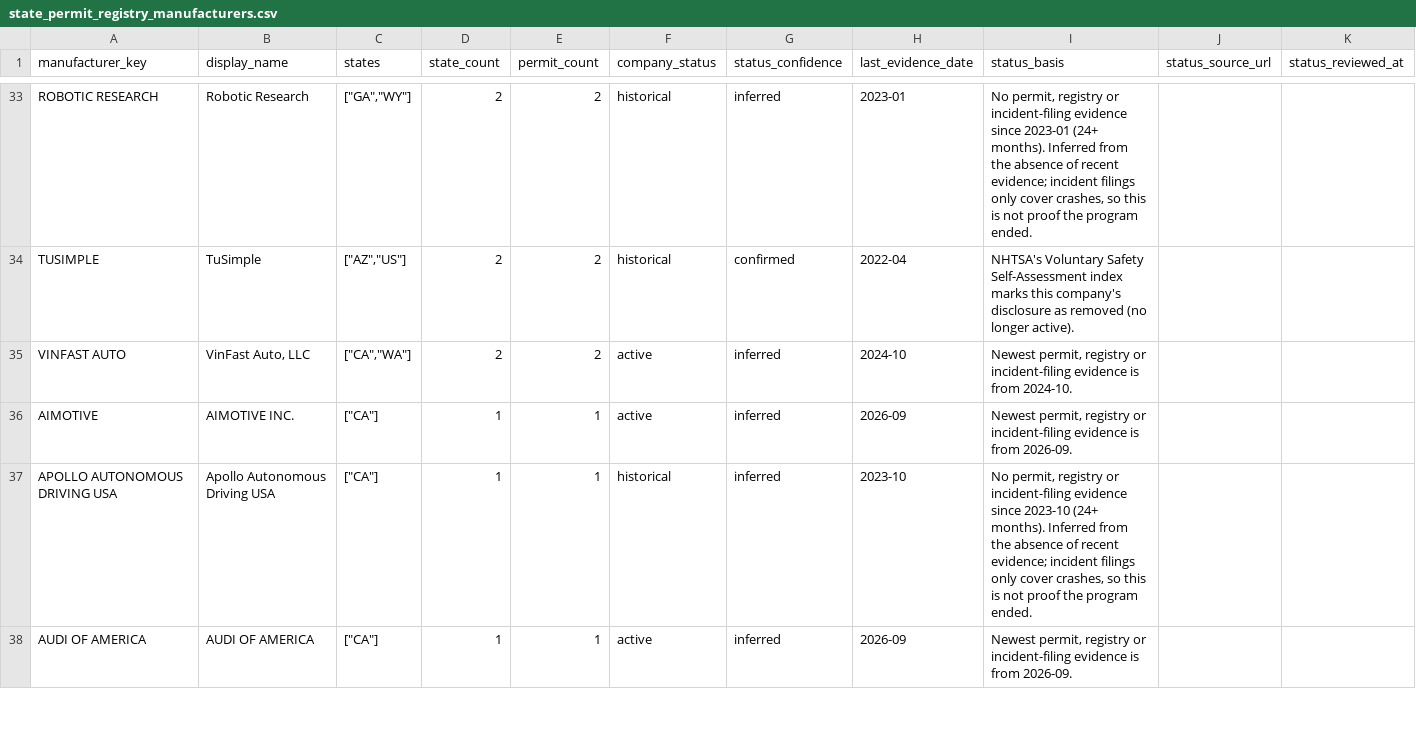
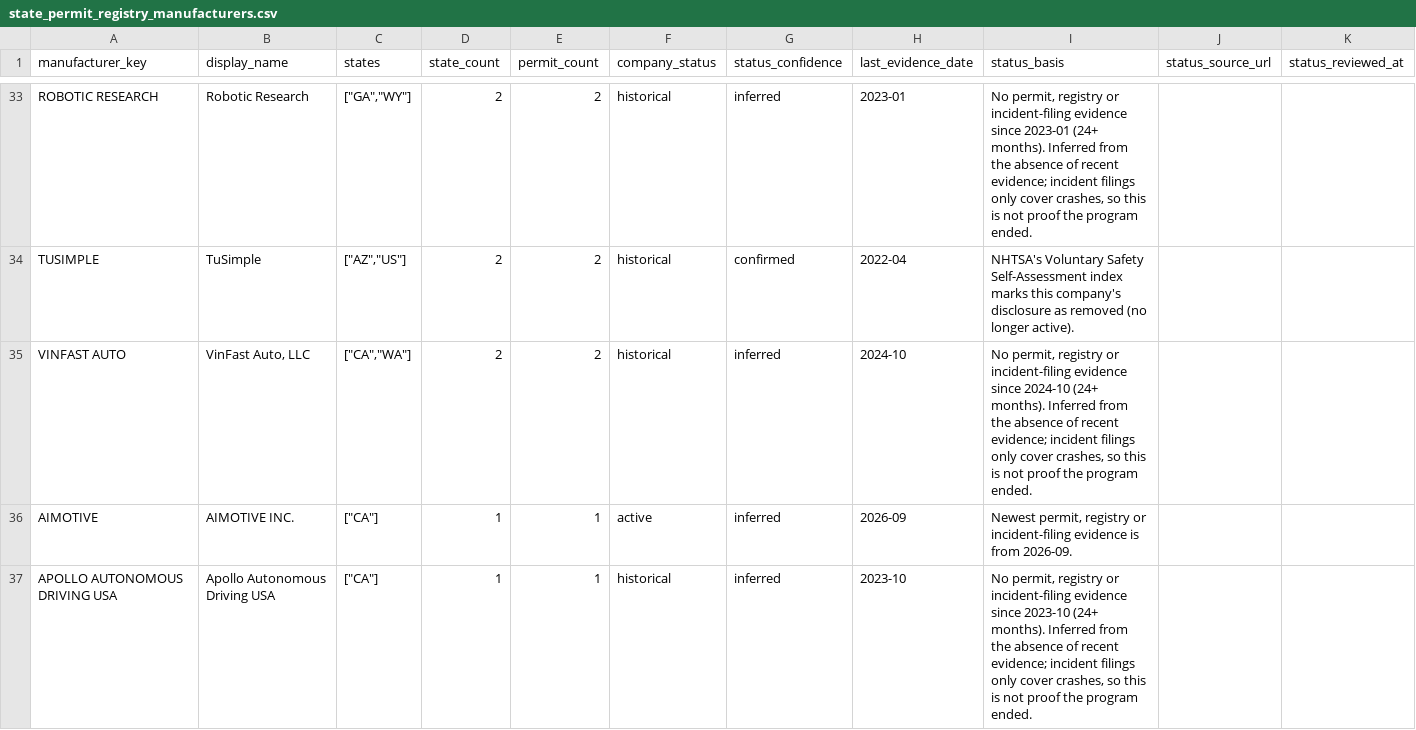
Before and after one commit to av-observatory/av-observatory-web, a CSV file: public/data/state_permit_registry_manufacturers.csv, drawn as a sheet; only a part is shown, gaps mark what is left out; the shorter side is filled out with more unchanged rows.

Commit message:
data: sync refreshed pipeline outputs (CPUC, Waymo S2, MA ADS, state registry)

```diff
--- a/public/data/state_permit_registry_manufacturers.csv
+++ b/public/data/state_permit_registry_manufacturers.csv
@@ -34,3 +34,3 @@ ROBOTIC RESEARCH,Robotic Research,"[""GA"",""WY""]",2,2,historical,inferred,2023
 TUSIMPLE,TuSimple,"[""AZ"",""US""]",2,2,historical,confirmed,2022-04,NHTSA's Voluntary Safety Self-Assessment index marks this company's disclosure as removed (no longer active).,,
-VINFAST AUTO,"VinFast Auto, LLC","[""CA"",""WA""]",2,2,active,inferred,2024-10,"Newest permit, registry or incident-filing evidence is from 2024-10.",,
+VINFAST AUTO,"VinFast Auto, LLC","[""CA"",""WA""]",2,2,historical,inferred,2024-10,"No permit, registry or incident-filing evidence since 2024-10 (24+ months). Inferred from the absence of recent evidence; incident filings only cover crashes, so this is not proof the program ended.",,
 AIMOTIVE,AIMOTIVE INC.,"[""CA""]",1,1,active,inferred,2026-09,"Newest permit, registry or incident-filing evidence is from 2026-09.",,
```
Also changed, not shown: 1 other file.
